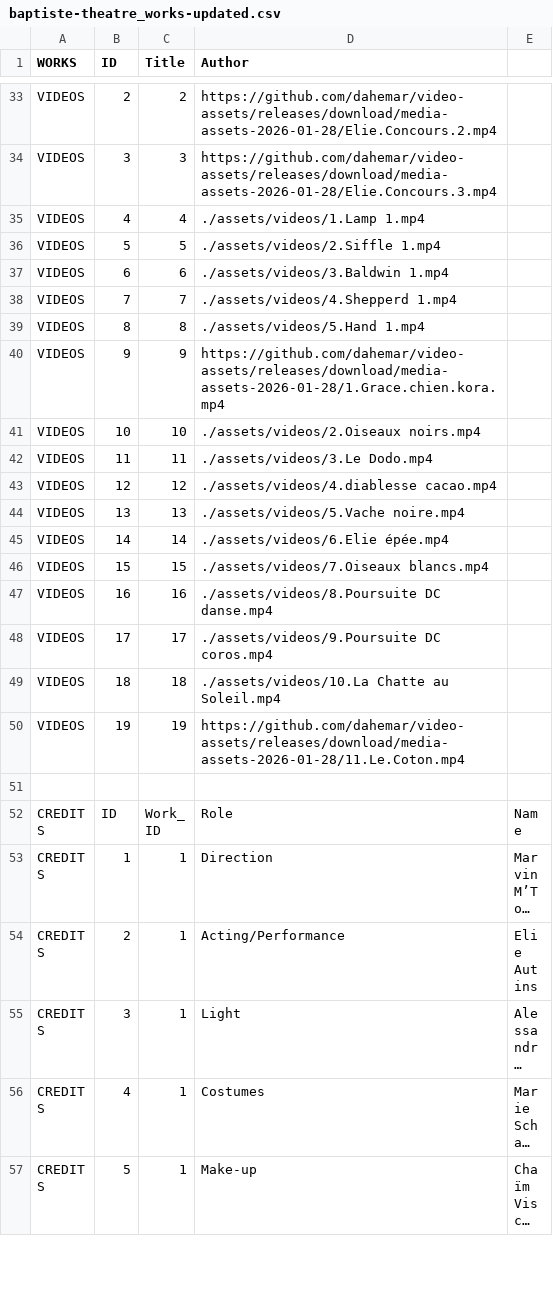
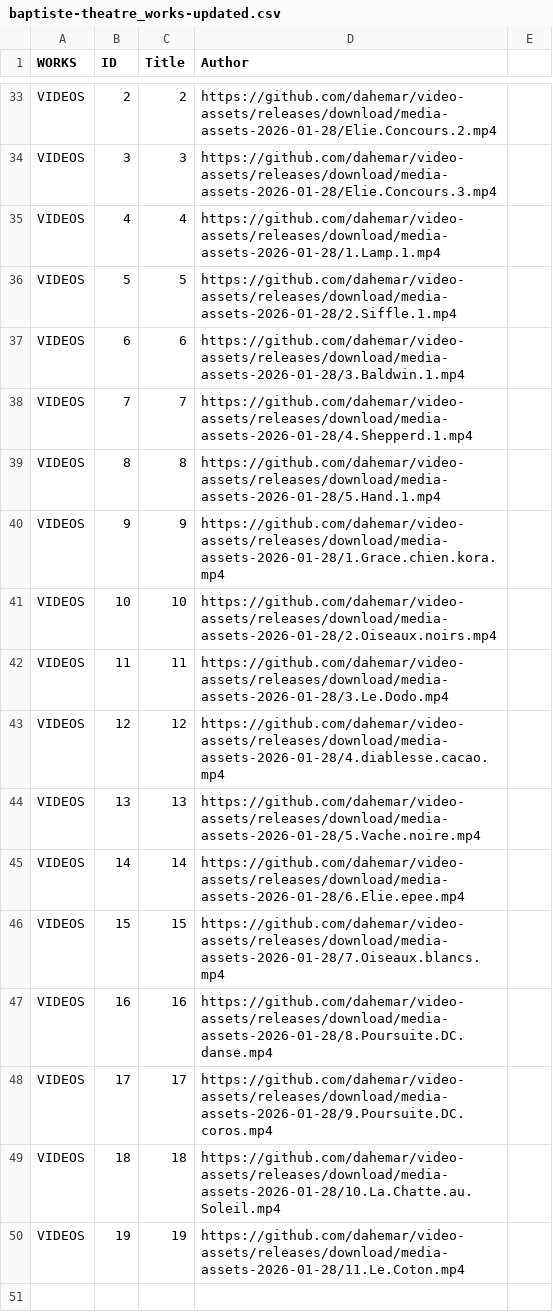
Before and after one commit to dahemar/baptiste2, a CSV file: baptiste-theatre_works-updated.csv, drawn as a sheet; only a part is shown, gaps mark what is left out; the shorter side is filled out with more unchanged rows; long unchanged cells end in …; the diff covers the shown part only.

Commit message:
chore(media): point all local videos to dahemar/video-assets release (upload originals)

```diff
--- a/baptiste-theatre_works-updated.csv
+++ b/baptiste-theatre_works-updated.csv
@@ -34,17 +34,17 @@ VIDEOS,2,2,https://github.com/dahemar/video-assets/releases/download/media-asset
 VIDEOS,3,3,https://github.com/dahemar/video-assets/releases/download/media-assets-2026-01-28/Elie.Concours.3.mp4,
-VIDEOS,4,4,./assets/videos/1.Lamp 1.mp4,
-VIDEOS,5,5,./assets/videos/2.Siffle 1.mp4,
-VIDEOS,6,6,./assets/videos/3.Baldwin 1.mp4,
-VIDEOS,7,7,./assets/videos/4.Shepperd 1.mp4,
-VIDEOS,8,8,./assets/videos/5.Hand 1.mp4,
+VIDEOS,4,4,https://github.com/dahemar/video-assets/releases/download/media-assets-2026-01-28/1.Lamp.1.mp4,
+VIDEOS,5,5,https://github.com/dahemar/video-assets/releases/download/media-assets-2026-01-28/2.Siffle.1.mp4,
+VIDEOS,6,6,https://github.com/dahemar/video-assets/releases/download/media-assets-2026-01-28/3.Baldwin.1.mp4,
+VIDEOS,7,7,https://github.com/dahemar/video-assets/releases/download/media-assets-2026-01-28/4.Shepperd.1.mp4,
+VIDEOS,8,8,https://github.com/dahemar/video-assets/releases/download/media-assets-2026-01-28/5.Hand.1.mp4,
 VIDEOS,9,9,https://github.com/dahemar/video-assets/releases/download/media-assets-2026-01-28/1.Grace.chien.kora.mp4,
-VIDEOS,10,10,./assets/videos/2.Oiseaux noirs.mp4,
-VIDEOS,11,11,./assets/videos/3.Le Dodo.mp4,
-VIDEOS,12,12,./assets/videos/4.diablesse cacao.mp4,
-VIDEOS,13,13,./assets/videos/5.Vache noire.mp4,
-VIDEOS,14,14,./assets/videos/6.Elie épée.mp4,
-VIDEOS,15,15,./assets/videos/7.Oiseaux blancs.mp4,
-VIDEOS,16,16,./assets/videos/8.Poursuite DC danse.mp4,
-VIDEOS,17,17,./assets/videos/9.Poursuite DC coros.mp4,
-VIDEOS,18,18,./assets/videos/10.La Chatte au Soleil.mp4,
+VIDEOS,10,10,https://github.com/dahemar/video-assets/releases/download/media-assets-2026-01-28/2.Oiseaux.noirs.mp4,
+VIDEOS,11,11,https://github.com/dahemar/video-assets/releases/download/media-assets-2026-01-28/3.Le.Dodo.mp4,
+VIDEOS,12,12,https://github.com/dahemar/video-assets/releases/download/media-assets-2026-01-28/4.diablesse.cacao.mp4,
+VIDEOS,13,13,https://github.com/dahemar/video-assets/releases/download/media-assets-2026-01-28/5.Vache.noire.mp4,
+VIDEOS,14,14,https://github.com/dahemar/video-assets/releases/download/media-assets-2026-01-28/6.Elie.epee.mp4,
+VIDEOS,15,15,https://github.com/dahemar/video-assets/releases/download/media-assets-2026-01-28/7.Oiseaux.blancs.mp4,
+VIDEOS,16,16,https://github.com/dahemar/video-assets/releases/download/media-assets-2026-01-28/8.Poursuite.DC.danse.mp4,
+VIDEOS,17,17,https://github.com/dahemar/video-assets/releases/download/media-assets-2026-01-28/9.Poursuite.DC.coros.mp4,
+VIDEOS,18,18,https://github.com/dahemar/video-assets/releases/download/media-assets-2026-01-28/10.La.Chatte.au.Soleil.mp4,
 VIDEOS,19,19,https://github.com/dahemar/video-assets/releases/download/media-assets-2026-01-28/11.Le.Coton.mp4,
```
Also changed, not shown: 10 edited cells elsewhere in this file.
